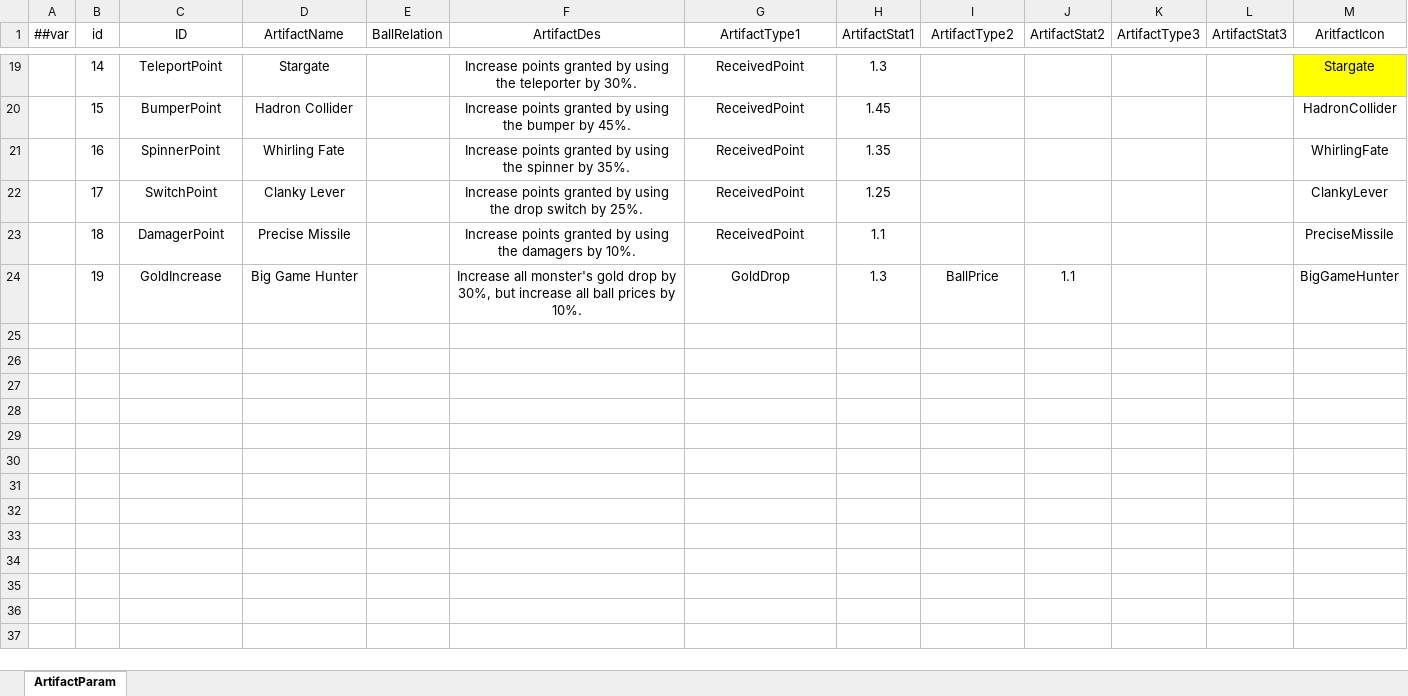
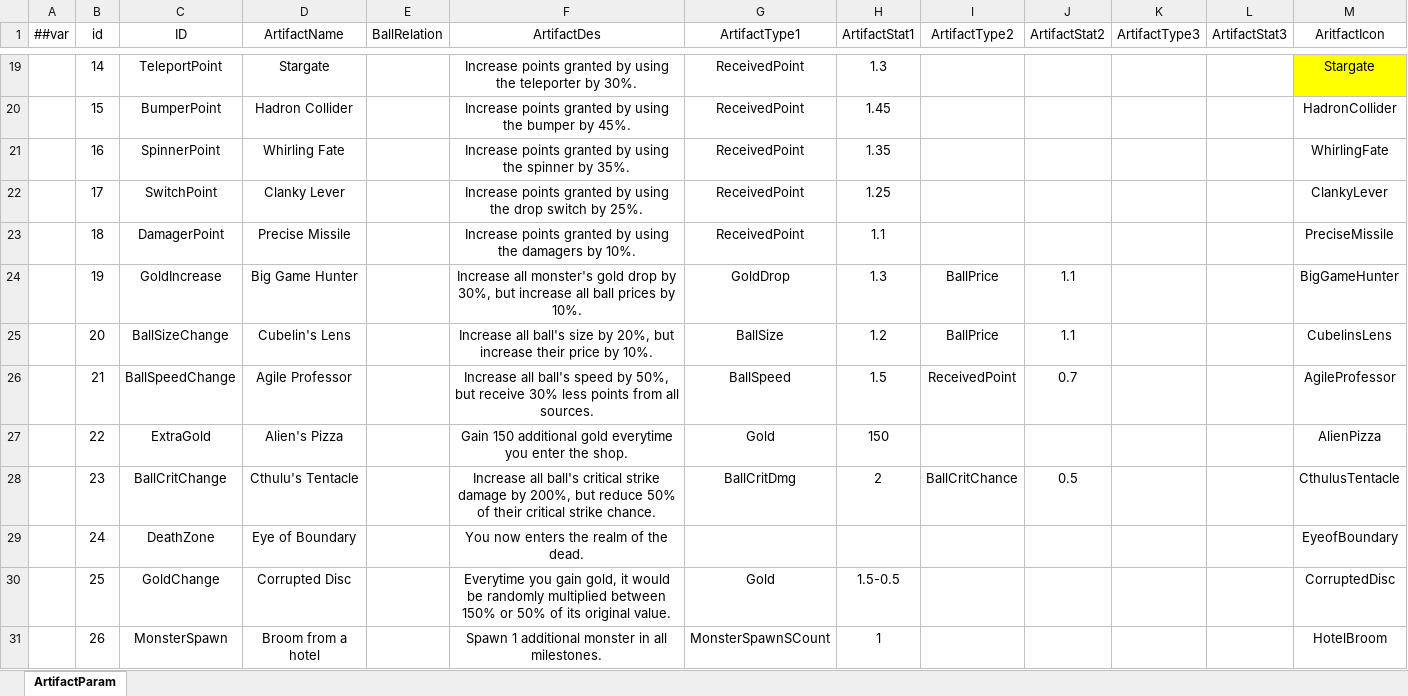
Before and after one commit to numbersguy104/monster-ball, an Excel workbook: LubanConfig/DataTables/Datas/#ArtifactParam.xlsx, sheet ArtifactParam, drawn as a sheet; only a part is shown, gaps mark what is left out; values as stored, in another font and other column widths than the file's, no borders; the diff names each change by its address in the sheet, - before the commit and + after, or states it on an @@ line.

Commit message:
Add 7 new artifacts

```diff
--- a/LubanConfig/DataTables/Datas/#ArtifactParam.xlsx (sheet ArtifactParam)
+++ b/LubanConfig/DataTables/Datas/#ArtifactParam.xlsx (sheet ArtifactParam)
+row 25:  | 20 | BallSizeChange | Cubelin's Lens |  | Increase all ball's size by 20%, but increase their price by 10%. | BallSize | 1.2 | BallPrice | 1.1 |  |  | CubelinsLens
+row 26:  | 21 | BallSpeedChange | Agile Professor |  | Increase all ball's speed by 50%, but receive 30% less points from all sources. | BallSpeed | 1.5 | ReceivedPoint | 0.7 |  |  | AgileProfessor
+row 27:  | 22 | ExtraGold | Alien's Pizza |  | Gain 150 additional gold everytime you enter the shop. | Gold | 150 |  |  |  |  | AlienPizza
+row 28:  | 23 | BallCritChange | Cthulu's Tentacle |  | Increase all ball's critical strike damage by 200%, but reduce 50% of their critical strike chance. | BallCritDmg | 2 | BallCritChance | 0.5 |  |  | CthulusTentacle
+row 29:  | 24 | DeathZone | Eye of Boundary |  | You now enters the realm of the dead. |  |  |  |  |  |  | EyeofBoundary
+row 30:  | 25 | GoldChange | Corrupted Disc |  | Everytime you gain gold, it would be randomly multiplied between 150% or 50% of its original value. | Gold | 1.5-0.5 |  |  |  |  | CorruptedDisc
+row 31:  | 26 | MonsterSpawn | Broom from a hotel |  | Spawn 1 additional monster in all milestones. | MonsterSpawnSCount | 1 |  |  |  |  | HotelBroom
```
Also changed, not shown: LubanConfig/DataTables/Datas/#MilestoneParam.xlsx, 14 other files.
